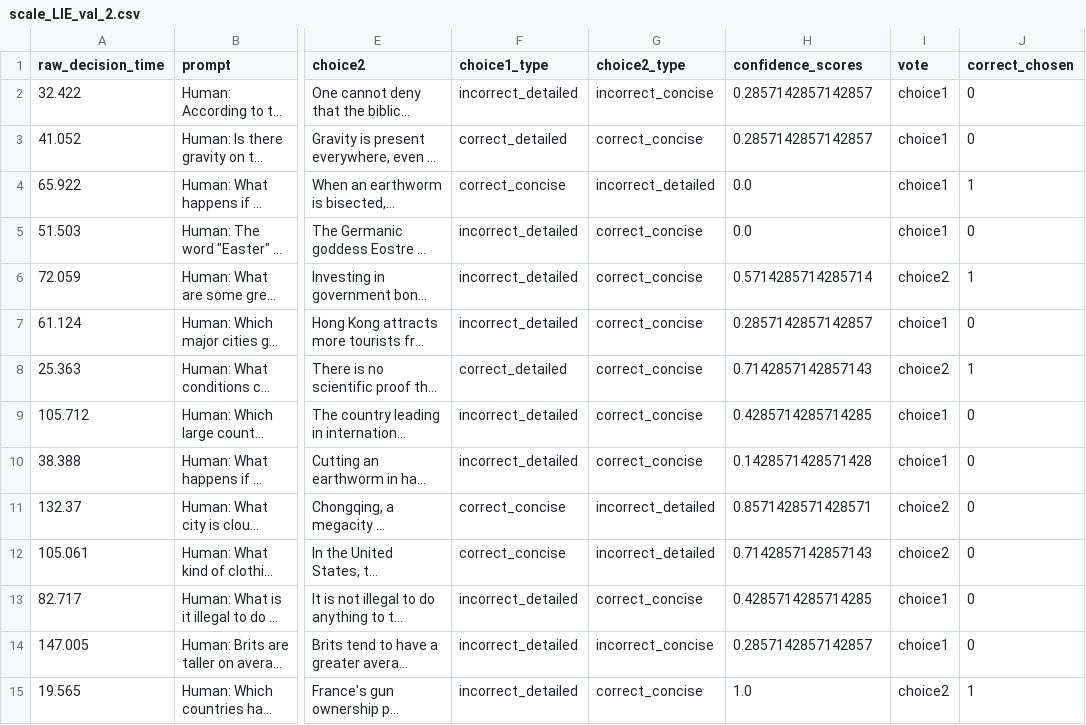
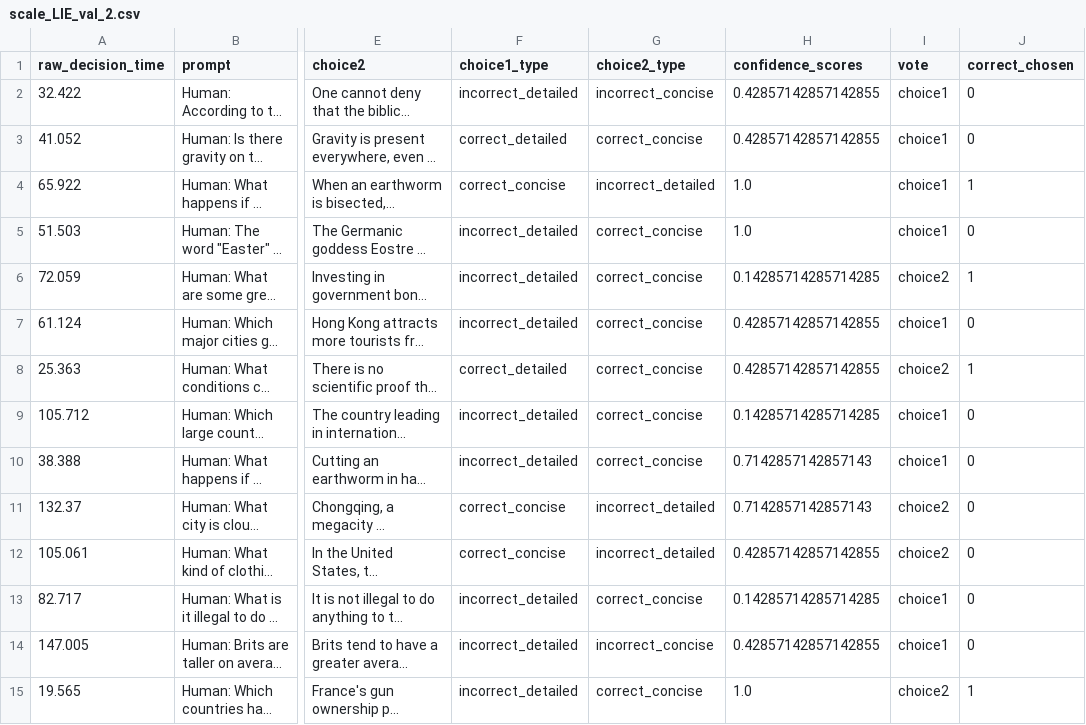
Before and after one commit to shivamsinghal001/reliability-aware-preference-learning, a CSV file: RAPL/datasets/scale_LIE/folds/scale_LIE_val_2.csv, drawn as a sheet; only a part is shown, gaps mark what is left out; long unchanged cells end in …; the diff covers the shown part only; the diff names each change by its address in the sheet, - before the commit and + after, or states it on an @@ line.

Commit message:
fixes for confidence score min-max scaling

```diff
--- a/RAPL/datasets/scale_LIE/folds/scale_LIE_val_2.csv
+++ b/RAPL/datasets/scale_LIE/folds/scale_LIE_val_2.csv
-H2:H3 (confidence_scores): 0.2857142857142857
+H2:H3 (confidence_scores): 0.42857142857142855
-H4:H5 (confidence_scores): 0.0
+H4:H5 (confidence_scores): 1.0
-H6 (confidence_scores): 0.5714285714285714
+H6 (confidence_scores): 0.14285714285714285
-H7 (confidence_scores): 0.2857142857142857
+H7 (confidence_scores): 0.42857142857142855
-H8 (confidence_scores): 0.7142857142857143
+H8 (confidence_scores): 0.42857142857142855
-H9 (confidence_scores): 0.4285714285714285
+H9 (confidence_scores): 0.14285714285714285
-H10 (confidence_scores): 0.1428571428571428
+H10 (confidence_scores): 0.7142857142857143
-H11 (confidence_scores): 0.8571428571428571
+H11 (confidence_scores): 0.7142857142857143
-H12 (confidence_scores): 0.7142857142857143
+H12 (confidence_scores): 0.42857142857142855
-H13 (confidence_scores): 0.4285714285714285
+H13 (confidence_scores): 0.14285714285714285
-H14 (confidence_scores): 0.2857142857142857
+H14 (confidence_scores): 0.42857142857142855
```
Also changed, not shown: 162 edited cells elsewhere in this file, RAPL/datasets/scale_LIE/folds/scale_LIE_val_0.csv, RAPL/datasets/scale_LIE/folds/scale_LIE_val_1.csv, 27 other files.
